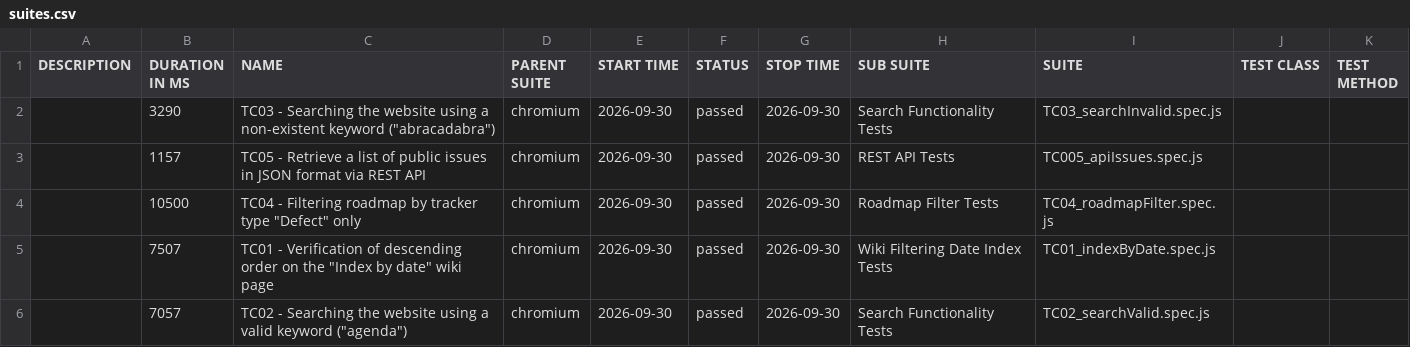
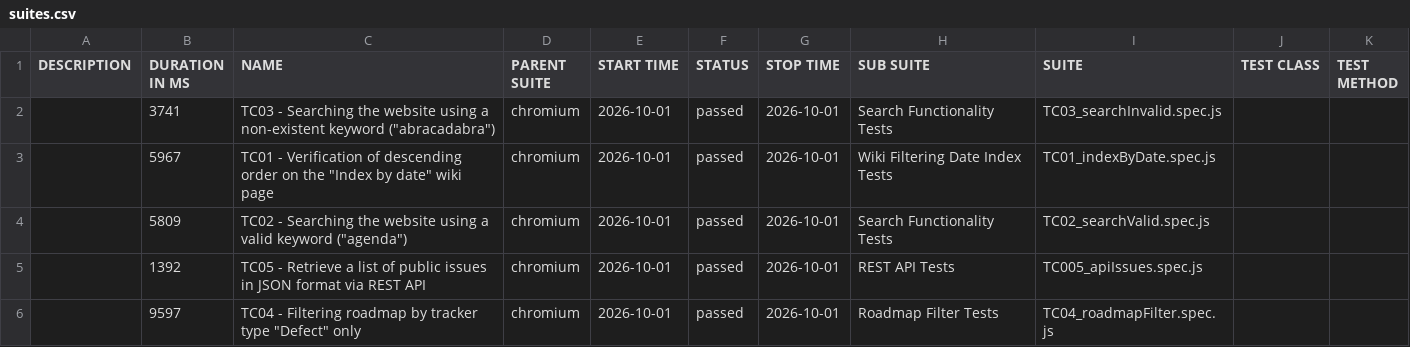
Before and after one commit to VoloshynVolodymyr/redmine-playwright-tests, a CSV file: data/suites.csv, drawn as a sheet.

```diff
--- a/data/suites.csv
+++ b/data/suites.csv
@@ -1,6 +1,6 @@
 "DESCRIPTION","DURATION IN MS","NAME","PARENT SUITE","START TIME","STATUS","STOP TIME","SUB SUITE","SUITE","TEST CLASS","TEST METHOD"
-"","3290","TC03 - Searching the website using a non-existent keyword (""abracadabra"")","chromium","2026-09-30","passed","2026-09-30","Search Functionality Tests","TC03_searchInvalid.spec.js","",""
-"","1157","TC05 - Retrieve a list of public issues in JSON format via REST API","chromium","2026-09-30","passed","2026-09-30","REST API Tests","TC005_apiIssues.spec.js","",""
-"","10500","TC04 - Filtering roadmap by tracker type ""Defect"" only","chromium","2026-09-30","passed","2026-09-30","Roadmap Filter Tests","TC04_roadmapFilter.spec.js","",""
-"","7507","TC01 - Verification of descending order on the ""Index by date"" wiki page","chromium","2026-09-30","passed","2026-09-30","Wiki Filtering Date Index Tests","TC01_indexByDate.spec.js","",""
-"","7057","TC02 - Searching the website using a valid keyword (""agenda"")","chromium","2026-09-30","passed","2026-09-30","Search Functionality Tests","TC02_searchValid.spec.js","",""
+"","3741","TC03 - Searching the website using a non-existent keyword (""abracadabra"")","chromium","2026-10-01","passed","2026-10-01","Search Functionality Tests","TC03_searchInvalid.spec.js","",""
+"","5967","TC01 - Verification of descending order on the ""Index by date"" wiki page","chromium","2026-10-01","passed","2026-10-01","Wiki Filtering Date Index Tests","TC01_indexByDate.spec.js","",""
+"","5809","TC02 - Searching the website using a valid keyword (""agenda"")","chromium","2026-10-01","passed","2026-10-01","Search Functionality Tests","TC02_searchValid.spec.js","",""
+"","1392","TC05 - Retrieve a list of public issues in JSON format via REST API","chromium","2026-10-01","passed","2026-10-01","REST API Tests","TC005_apiIssues.spec.js","",""
+"","9597","TC04 - Filtering roadmap by tracker type ""Defect"" only","chromium","2026-10-01","passed","2026-10-01","Roadmap Filter Tests","TC04_roadmapFilter.spec.js","",""
```
Also changed, not shown: 23 other files.
